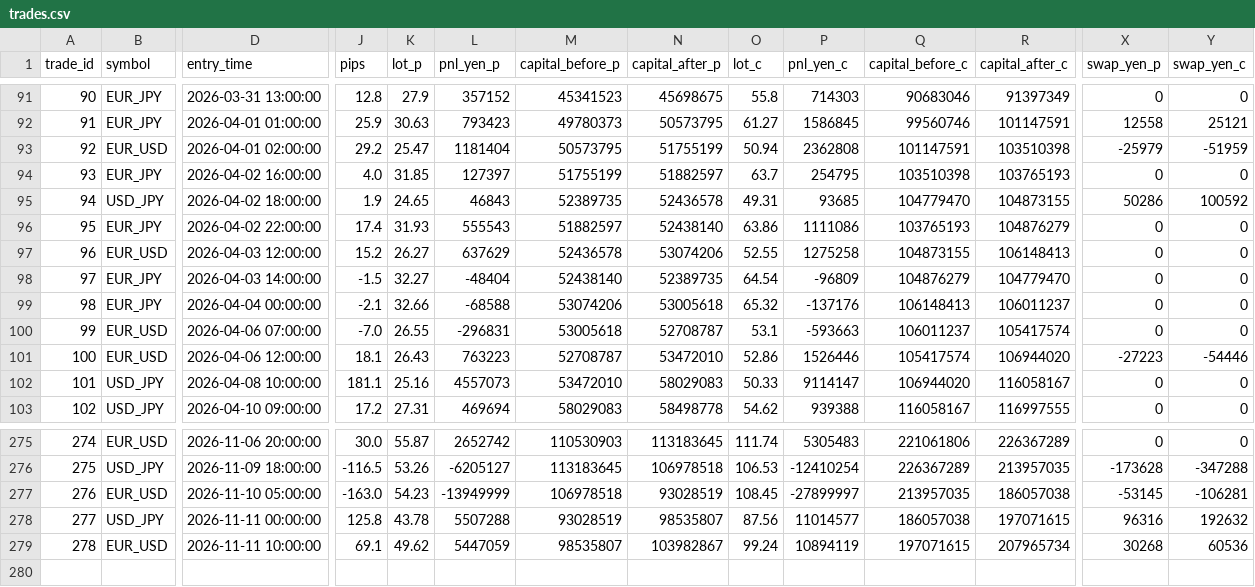
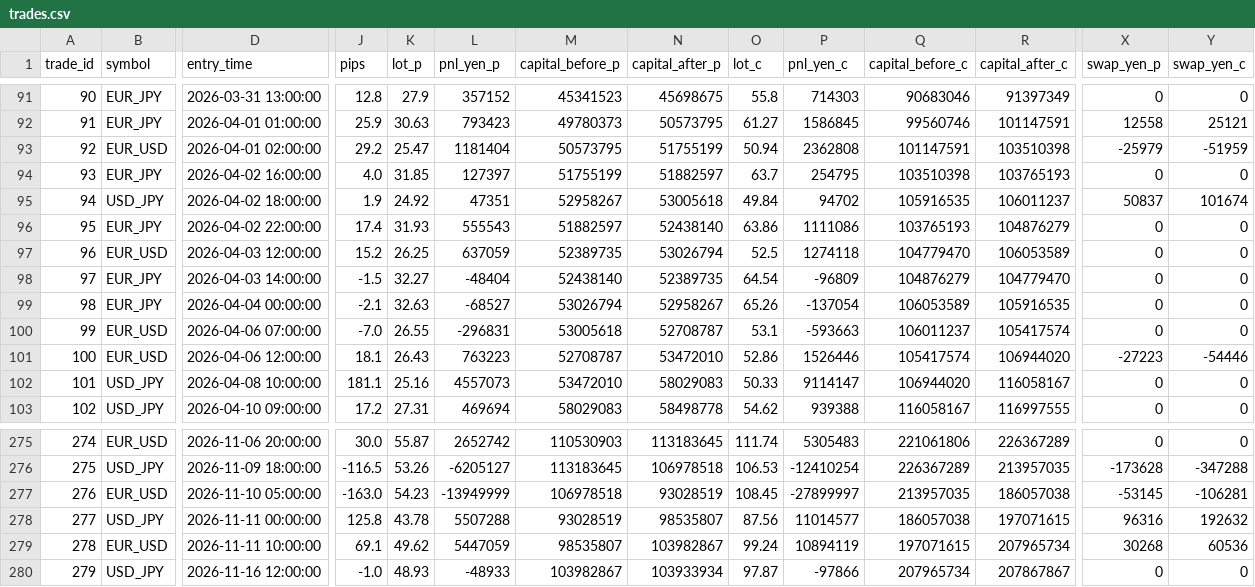
Before and after one commit to PJ-Baibain/pb-trade-log, a CSV file: trades.csv, drawn as a sheet; only a part is shown, gaps mark what is left out; rows hold the shown columns only; the diff covers the shown part only; the diff names each change by its address in the sheet, - before the commit and + after, or states it on an @@ line.

Commit message:
trade update 2026-11-16 12:30

```diff
--- a/trades.csv
+++ b/trades.csv
-K95 (lot_p): 24.65
+K95 (lot_p): 24.92
-L95 (pnl_yen_p): 46843
+L95 (pnl_yen_p): 47351
-M95 (capital_before_p): 52389735
+M95 (capital_before_p): 52958267
-N95 (capital_after_p): 52436578
+N95 (capital_after_p): 53005618
-O95 (lot_c): 49.31
+O95 (lot_c): 49.84
-P95 (pnl_yen_c): 93685
+P95 (pnl_yen_c): 94702
-Q95 (capital_before_c): 104779470
+Q95 (capital_before_c): 105916535
-R95 (capital_after_c): 104873155
+R95 (capital_after_c): 106011237
-X95 (swap_yen_p): 50286
+X95 (swap_yen_p): 50837
-Y95 (swap_yen_c): 100592
+Y95 (swap_yen_c): 101674
-K97 (lot_p): 26.27
+K97 (lot_p): 26.25
-L97 (pnl_yen_p): 637629
+L97 (pnl_yen_p): 637059
-M97 (capital_before_p): 52436578
+M97 (capital_before_p): 52389735
-N97 (capital_after_p): 53074206
+N97 (capital_after_p): 53026794
-O97 (lot_c): 52.55
+O97 (lot_c): 52.5
-P97 (pnl_yen_c): 1275258
+P97 (pnl_yen_c): 1274118
-Q97 (capital_before_c): 104873155
+Q97 (capital_before_c): 104779470
-R97 (capital_after_c): 106148413
+R97 (capital_after_c): 106053589
-K99 (lot_p): 32.66
+K99 (lot_p): 32.63
-L99 (pnl_yen_p): -68588
+L99 (pnl_yen_p): -68527
-M99 (capital_before_p): 53074206
+M99 (capital_before_p): 53026794
-N99 (capital_after_p): 53005618
+N99 (capital_after_p): 52958267
-O99 (lot_c): 65.32
+O99 (lot_c): 65.26
-P99 (pnl_yen_c): -137176
+P99 (pnl_yen_c): -137054
-Q99 (capital_before_c): 106148413
+Q99 (capital_before_c): 106053589
-R99 (capital_after_c): 106011237
+R99 (capital_after_c): 105916535
+row 280: 279 | USD_JPY | 2026-11-16 12:00:00 | -1.0 | 48.93 | -48933 | 103982867 | 103933934 | 97.87 | -97866 | 207965734 | 207867867 | 0 | 0
```
Also changed, not shown: 54 edited cells elsewhere in this file, equity.csv, events.csv, 6 other files.
